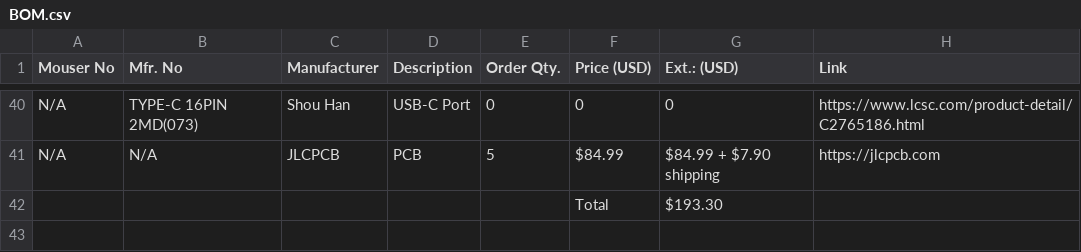
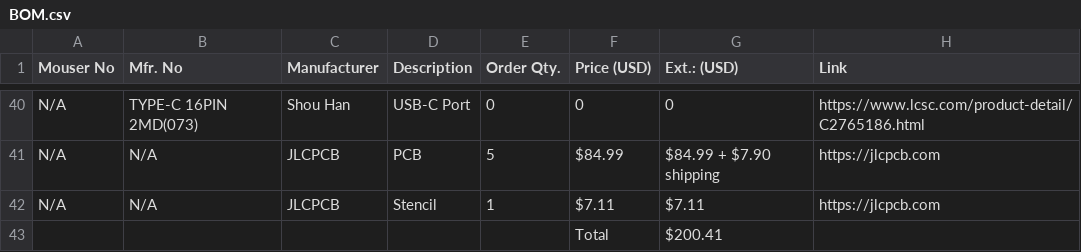
Before and after one commit to emb3rcia/spark-switch, a CSV file: BOM.csv, drawn as a sheet; only a part is shown, gaps mark what is left out; removed rows and columns are numbered as before the commit, all else as after; the diff names each change by its address in the sheet, - before the commit and + after, or states it on an @@ line.

Commit message:
Update BOM.csv

```diff
--- a/BOM.csv
+++ b/BOM.csv
-row 42:  |  |  |  |  | Total | $193.30
+row 42: N/A | N/A | JLCPCB | Stencil | 1 | $7.11 | $7.11 | https://jlcpcb.com
+row 43:  |  |  |  |  | Total | $200.41
```
